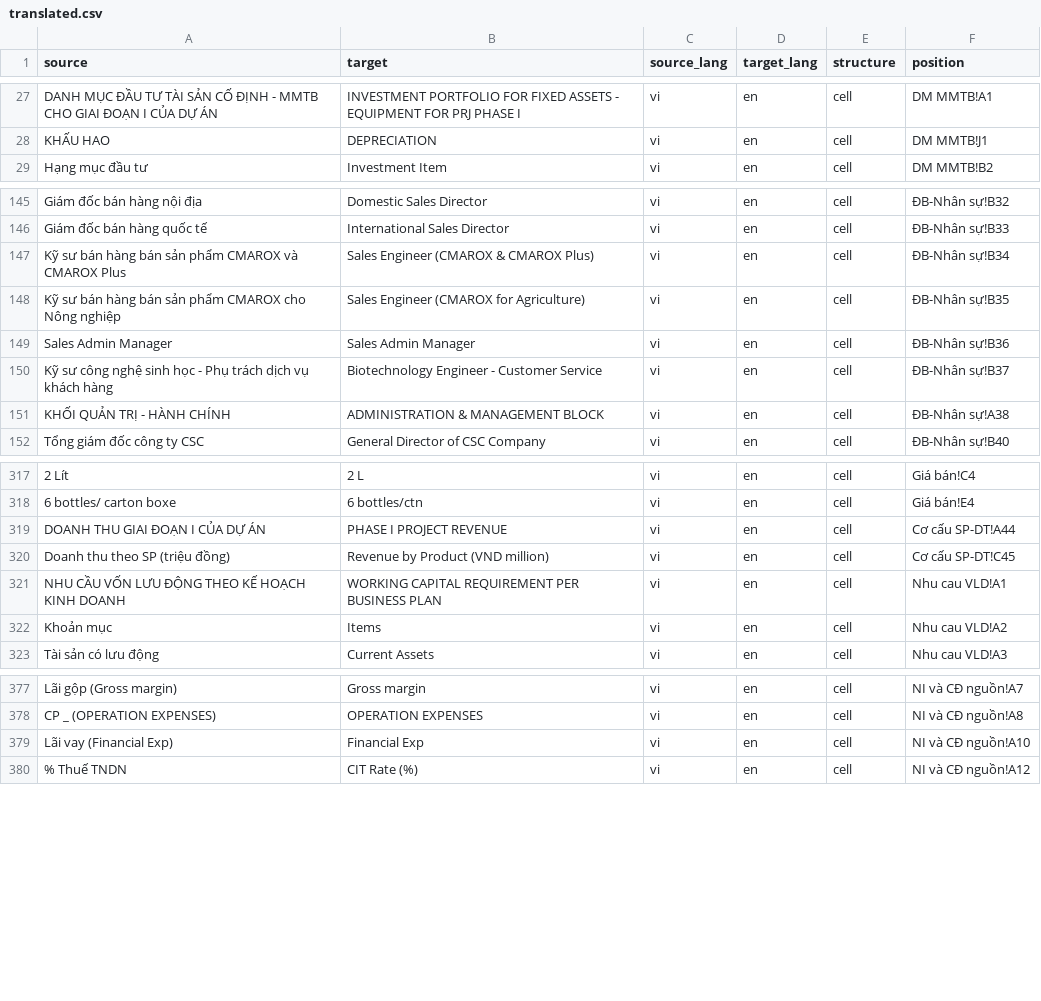
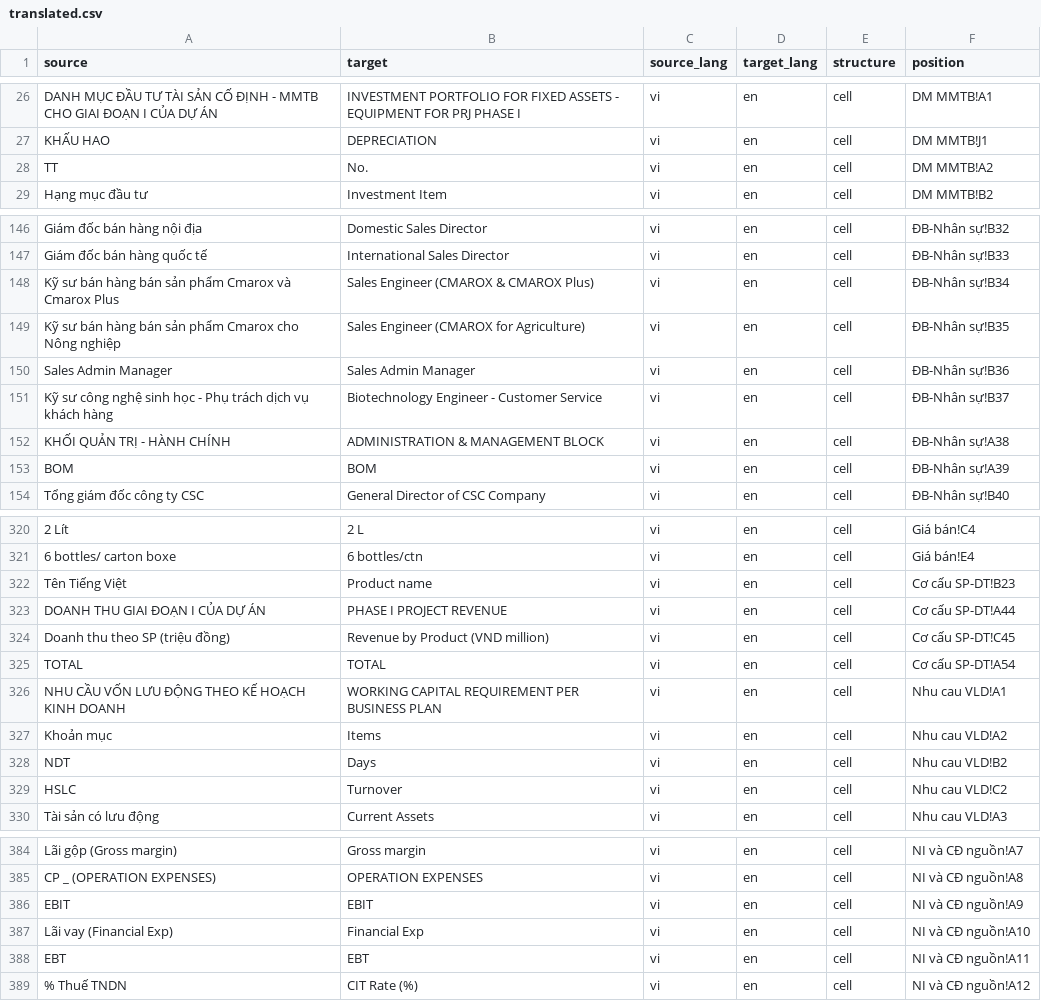
Before and after one commit to umbalaconmeogia/ai-doc-trans, a CSV file: docs/sample/translated.csv, drawn as a sheet; only a part is shown, gaps mark what is left out; addresses are those after the commit; the diff covers the shown part only; the diff names each change by its address in the sheet, - before the commit and + after, or states it on an @@ line.

```diff
--- a/docs/sample/translated.csv
+++ b/docs/sample/translated.csv
+row 28: TT | No. | vi | en | cell | DM MMTB!A2
-A148 (source): …sản phẩm CMAROX và CMAROX Plus
+A148 (source): …sản phẩm Cmarox và Cmarox Plus
-A149 (source): …sản phẩm CMAROX cho Nông…
+A149 (source): …sản phẩm Cmarox cho Nông…
+row 153: BOM | BOM | vi | en | cell | ĐB-Nhân sự!A39
+row 322: Tên Tiếng Việt | Product name | vi | en | cell | Cơ cấu SP-DT!B23
+row 325: TOTAL | TOTAL | vi | en | cell | Cơ cấu SP-DT!A54
+row 328: NDT | Days | vi | en | cell | Nhu cau VLD!B2
+row 329: HSLC | Turnover | vi | en | cell | Nhu cau VLD!C2
+row 386: EBIT | EBIT | vi | en | cell | NI và CĐ nguồn!A9
+row 388: EBT | EBT | vi | en | cell | NI và CĐ nguồn!A11
```
Also changed, not shown: 18 added rows, 4 removed rows and 10 edited cells elsewhere in this file, 2 other files.
